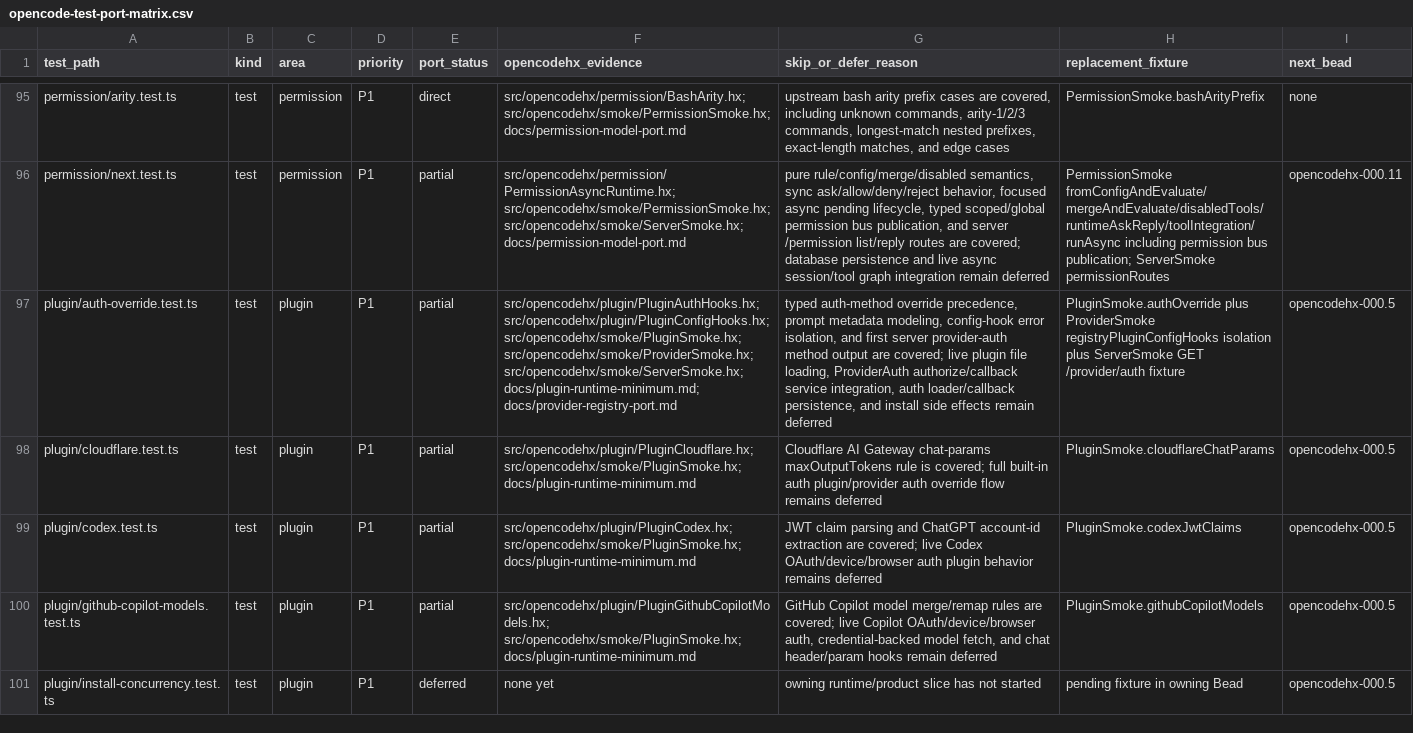
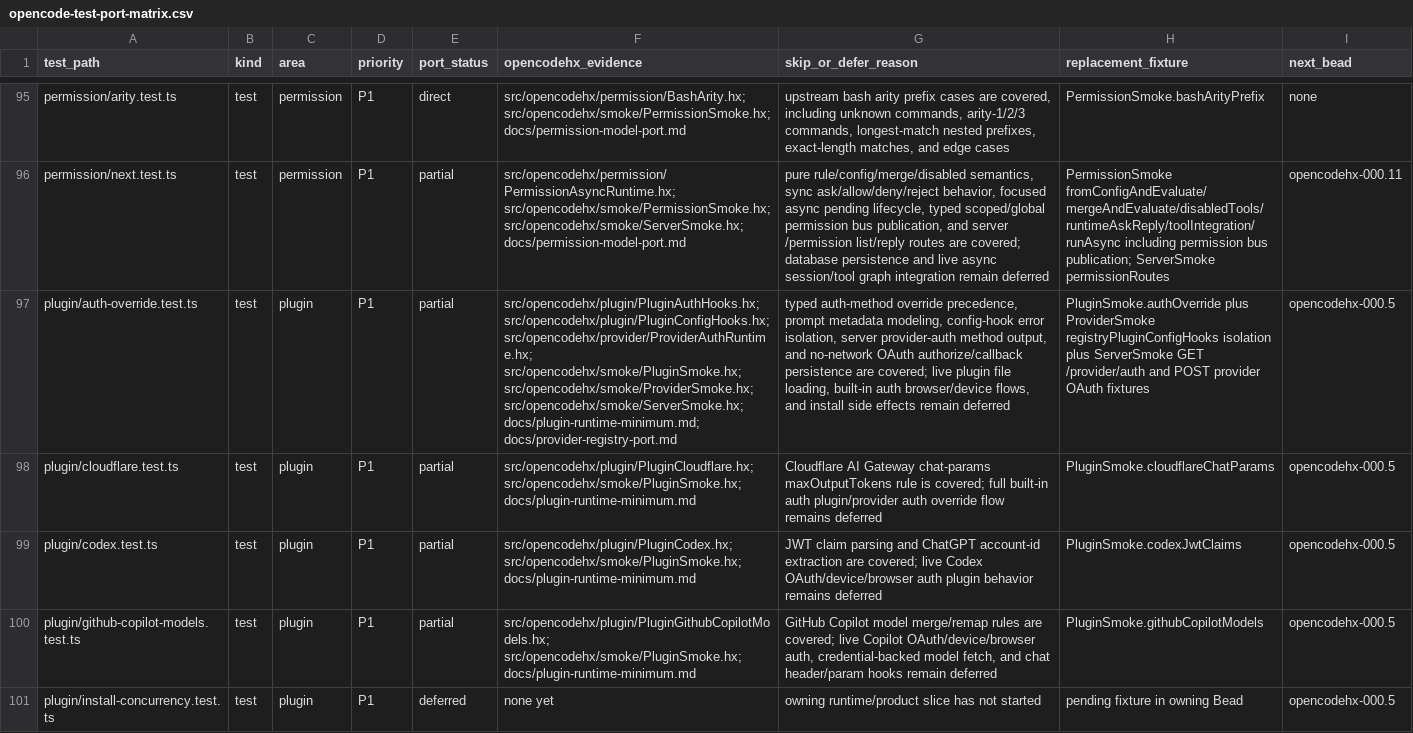
Before and after one commit to fullofcaffeine/opencodehx, a CSV file: reference/opencode-test-port-matrix.csv, drawn as a sheet; only a part is shown, gaps mark what is left out; the diff covers the shown part only; the diff names each change by its address in the sheet, - before the commit and + after, or states it on an @@ line.

Commit message:
feat: add provider oauth server routes

```diff
--- a/reference/opencode-test-port-matrix.csv
+++ b/reference/opencode-test-port-matrix.csv
-F97 (opencodehx_evidence): src/opencodehx/plugin/PluginAuthHooks.hx; src/opencodehx/plugin/PluginConfigHooks.hx; src/opencodehx/smoke/PluginSmoke.hx; src/opencodehx/smoke/ProviderSmoke.hx;…
+F97 (opencodehx_evidence): src/opencodehx/plugin/PluginAuthHooks.hx; src/opencodehx/plugin/PluginConfigHooks.hx; src/opencodehx/provider/ProviderAuthRuntime.hx; src/opencodehx/smoke/PluginSmoke.hx; src/opencodehx/smoke/ProviderSmoke.hx;…
-G97 (skip_or_defer_reason): …error isolation, and first server provider-auth method output are covered; live plugin file loading, ProviderAuth authorize/callback service integration, auth loader/callback persistence, and install…
+G97 (skip_or_defer_reason): …error isolation, server provider-auth method output, and no-network OAuth authorize/callback persistence are covered; live plugin file loading, built-in auth browser/device flows, and install…
-H97 (replacement_fixture): …GET /provider/auth fixture
+H97 (replacement_fixture): …GET /provider/auth and POST provider OAuth fixtures
```
Also changed, not shown: 2 edited cells elsewhere in this file, 13 other files.
